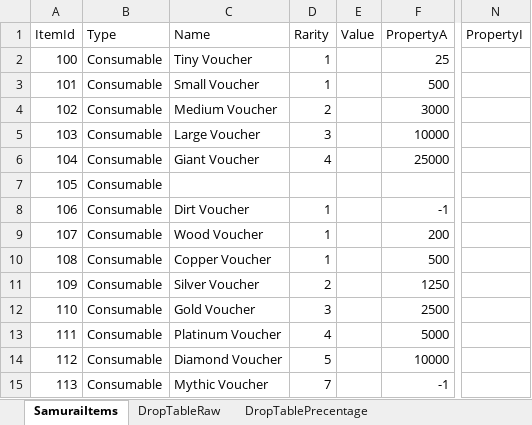
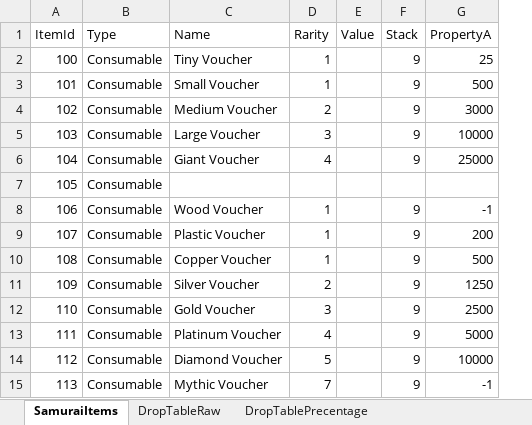
Before and after one commit to BreadMoirai/DiscordSamuraiBot, an Excel workbook: src/main/resources/samurai/database/SamuraiItems.xlsx, sheet SamuraiItems, drawn as a sheet; only a part is shown, gaps mark what is left out; values as stored, in another font and other column widths than the file's, no borders; charts and pictures and conditional formats and table styles not drawn; removed rows and columns are numbered as before the commit, all else as after; the diff names each change by its address in the sheet, - before the commit and + after, or states it on an @@ line.

Commit message:
Added Database support for Items

```diff
--- a/src/main/resources/samurai/database/SamuraiItems.xlsx (sheet SamuraiItems)
+++ b/src/main/resources/samurai/database/SamuraiItems.xlsx (sheet SamuraiItems)
+column F (Stack), rows 2-15: 9 | 9 | 9 | 9 | 9 |  | 9 | 9 | 9 | 9 | 9 | 9 | 9 | 9
-column N (PropertyI), empty
-C8 (Name): Dirt Voucher
+C8 (Name): Wood Voucher
-C9 (Name): Wood Voucher
+C9 (Name): Plastic Voucher
```
Also changed, not shown: hidden cells, charts or pictures, 22 other files.
